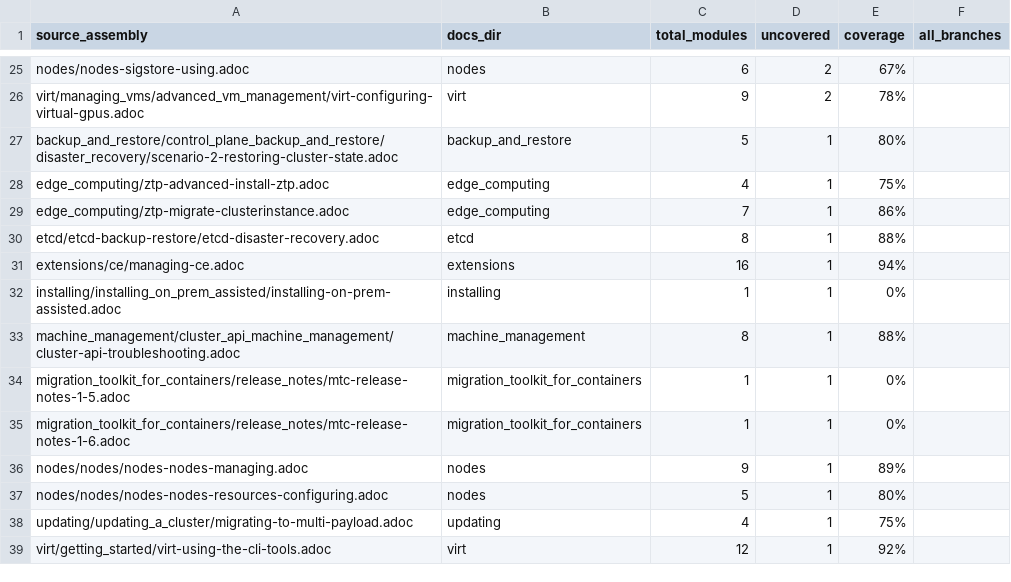
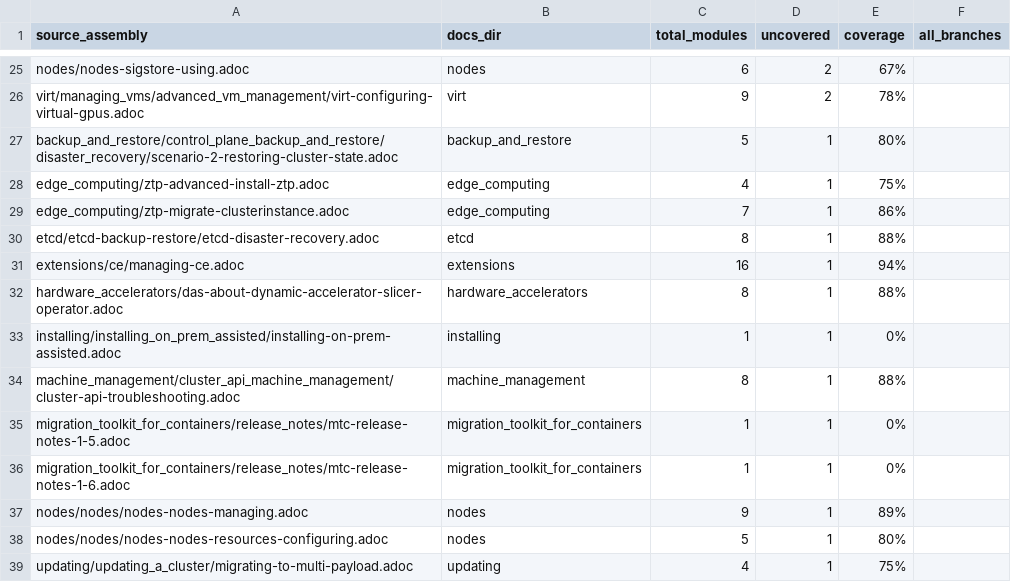
Before and after one commit to openshift/openshift-docs, a CSV file: maps/ocp/gap_analysis_4.20_unique.csv, drawn as a sheet; only a part is shown, gaps mark what is left out; the shorter side is filled out with more unchanged rows; the diff names each change by its address in the sheet, - before the commit and + after, or states it on an @@ line.

```diff
--- a/maps/ocp/gap_analysis_4.20_unique.csv
+++ b/maps/ocp/gap_analysis_4.20_unique.csv
+row 32: hardware_accelerators/das-about-dynamic-accelerator-slicer-operator.adoc | hardware_accelerators | 8 | 1 | 88%
```
Also changed, not shown: maps/ocp/gap_analysis_4.21_unique.csv, maps/ocp/gap_analysis_5.0_unique.csv, 4 other files.
